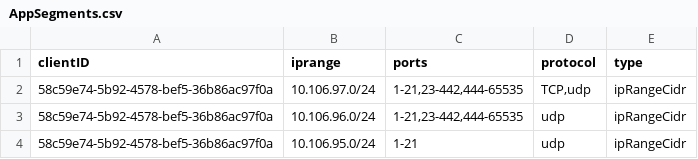
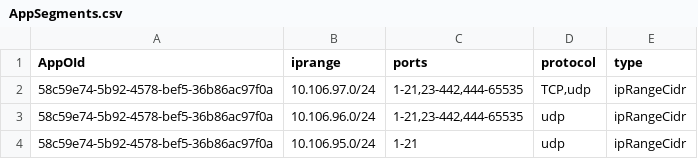
Before and after one commit to andres-canello/GlobalSecureAccess.ps, a CSV file: GlobalSecureAccess.ps/Samples/AppSegments.csv, drawn as a sheet.

```diff
--- a/GlobalSecureAccess.ps/Samples/AppSegments.csv
+++ b/GlobalSecureAccess.ps/Samples/AppSegments.csv
@@ -1,2 +1,2 @@
-clientID,iprange,ports,protocol,type
+AppOId,iprange,ports,protocol,type
 58c59e74-5b92-4578-bef5-36b86ac97f0a,10.106.97.0/24,"1-21,23-442,444-65535","TCP,udp",ipRangeCidr
```
Also changed, not shown: 1 other file.
